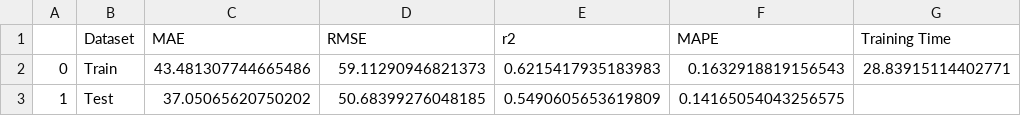
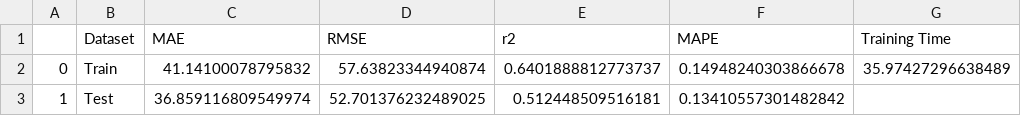
Before and after one commit to yangchen73/Load_Prediction, a CSV file: result/resident_LSTM.csv, drawn as a sheet.

```diff
--- a/result/resident_LSTM.csv
+++ b/result/resident_LSTM.csv
@@ -1,3 +1,3 @@
 ,Dataset,MAE,RMSE,r2,MAPE,Training Time
-0,Train,43.481307744665486,59.11290946821373,0.6215417935183983,0.1632918819156543,28.83915114402771
-1,Test,37.05065620750202,50.68399276048185,0.5490605653619809,0.14165054043256575,
+0,Train,41.14100078795832,57.63823344940874,0.6401888812773737,0.14948240303866678,35.97427296638489
+1,Test,36.859116809549974,52.701376232489025,0.512448509516181,0.13410557301482842,
```
Also changed, not shown: result/resident_GRU.csv, result/resident_LSTM_kan.csv, 31 other files.
